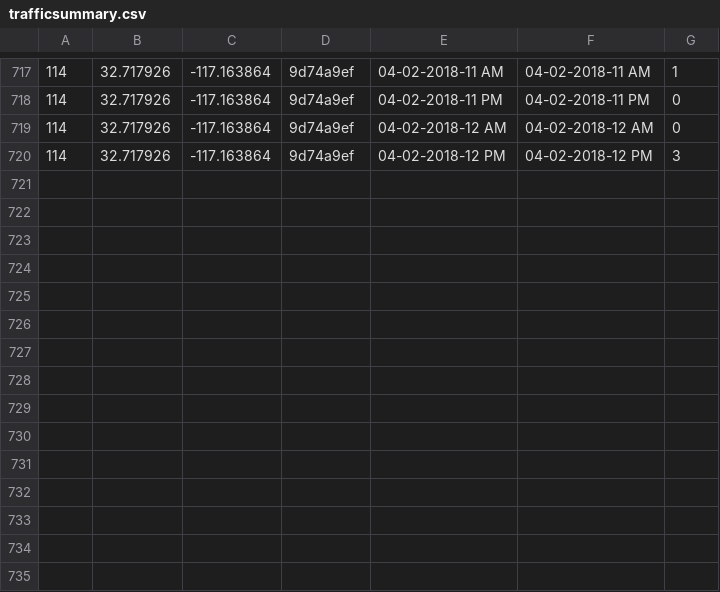
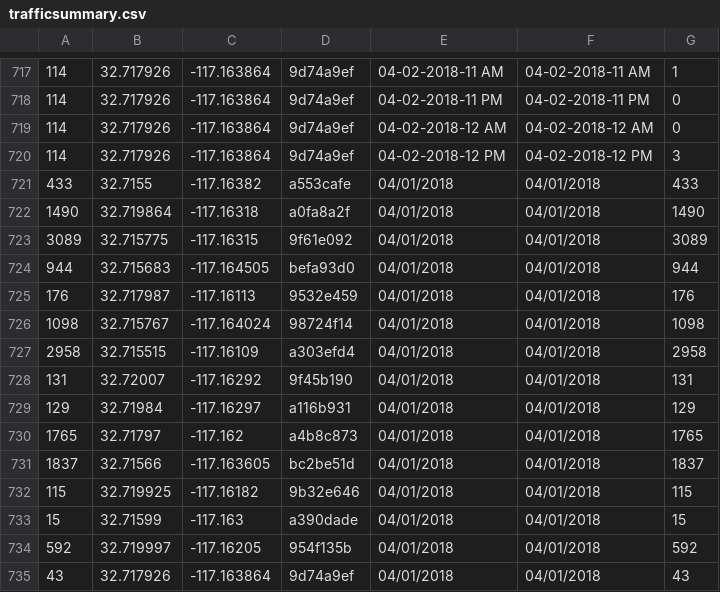
Before and after one commit to vivekagarwal5592/hackathon, a CSV file: services/src/main/files/trafficsummary.csv, drawn as a sheet; only a part is shown, gaps mark what is left out; the diff names each change by its address in the sheet, - before the commit and + after, or states it on an @@ line.

```diff
--- a/services/src/main/files/trafficsummary.csv
+++ b/services/src/main/files/trafficsummary.csv
+row 721: 433 | 32.7155 | -117.16382 | a553cafe | 04/01/2018 | 04/01/2018 | 433
+row 722: 1490 | 32.719864 | -117.16318 | a0fa8a2f | 04/01/2018 | 04/01/2018 | 1490
+row 723: 3089 | 32.715775 | -117.16315 | 9f61e092 | 04/01/2018 | 04/01/2018 | 3089
+row 724: 944 | 32.715683 | -117.164505 | befa93d0 | 04/01/2018 | 04/01/2018 | 944
+row 725: 176 | 32.717987 | -117.16113 | 9532e459 | 04/01/2018 | 04/01/2018 | 176
+row 726: 1098 | 32.715767 | -117.164024 | 98724f14 | 04/01/2018 | 04/01/2018 | 1098
+row 727: 2958 | 32.715515 | -117.16109 | a303efd4 | 04/01/2018 | 04/01/2018 | 2958
+row 728: 131 | 32.72007 | -117.16292 | 9f45b190 | 04/01/2018 | 04/01/2018 | 131
+row 729: 129 | 32.71984 | -117.16297 | a116b931 | 04/01/2018 | 04/01/2018 | 129
+row 730: 1765 | 32.71797 | -117.162 | a4b8c873 | 04/01/2018 | 04/01/2018 | 1765
+row 731: 1837 | 32.71566 | -117.163605 | bc2be51d | 04/01/2018 | 04/01/2018 | 1837
+row 732: 115 | 32.719925 | -117.16182 | 9b32e646 | 04/01/2018 | 04/01/2018 | 115
+row 733: 15 | 32.71599 | -117.163 | a390dade | 04/01/2018 | 04/01/2018 | 15
+row 734: 592 | 32.719997 | -117.16205 | 954f135b | 04/01/2018 | 04/01/2018 | 592
+row 735: 43 | 32.717926 | -117.163864 | 9d74a9ef | 04/01/2018 | 04/01/2018 | 43
```
Also changed, not shown: services/src/main/files/parkingsummary.csv, services/src/main/files/pedestrainsummary.csv, 7 other files.
